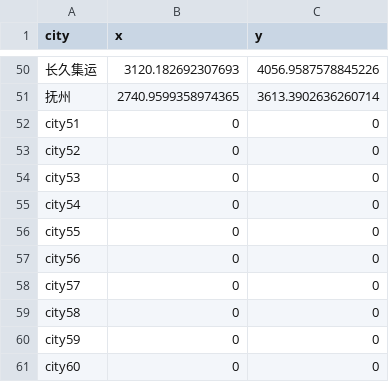
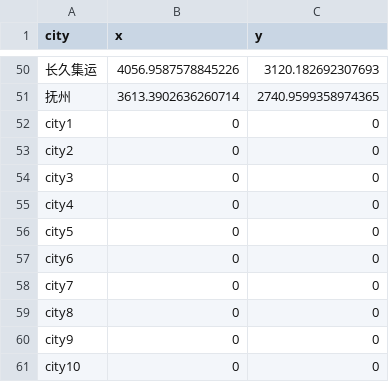
Before and after one commit to liuxiaokaiA/logistics_scheduling, a CSV file: generate/base_position0315.csv, drawn as a sheet; only a part is shown, gaps mark what is left out; the diff covers the shown part only.

```diff
--- a/generate/base_position0315.csv
+++ b/generate/base_position0315.csv
@@ -50,12 +50,12 @@ city,x,y
-长久集运,3120.182692307693,4056.9587578845226
-抚州,2740.9599358974365,3613.3902636260714
-city51,0,0
-city52,0,0
-city53,0,0
-city54,0,0
-city55,0,0
-city56,0,0
-city57,0,0
-city58,0,0
-city59,0,0
-city60,0,0
+长久集运,4056.9587578845226,3120.182692307693
+抚州,3613.3902636260714,2740.9599358974365
+city1,0,0
+city2,0,0
+city3,0,0
+city4,0,0
+city5,0,0
+city6,0,0
+city7,0,0
+city8,0,0
+city9,0,0
+city10,0,0
```
Also changed, not shown: 96 edited cells elsewhere in this file, generate/city_position0315.csv, 1 other file.
